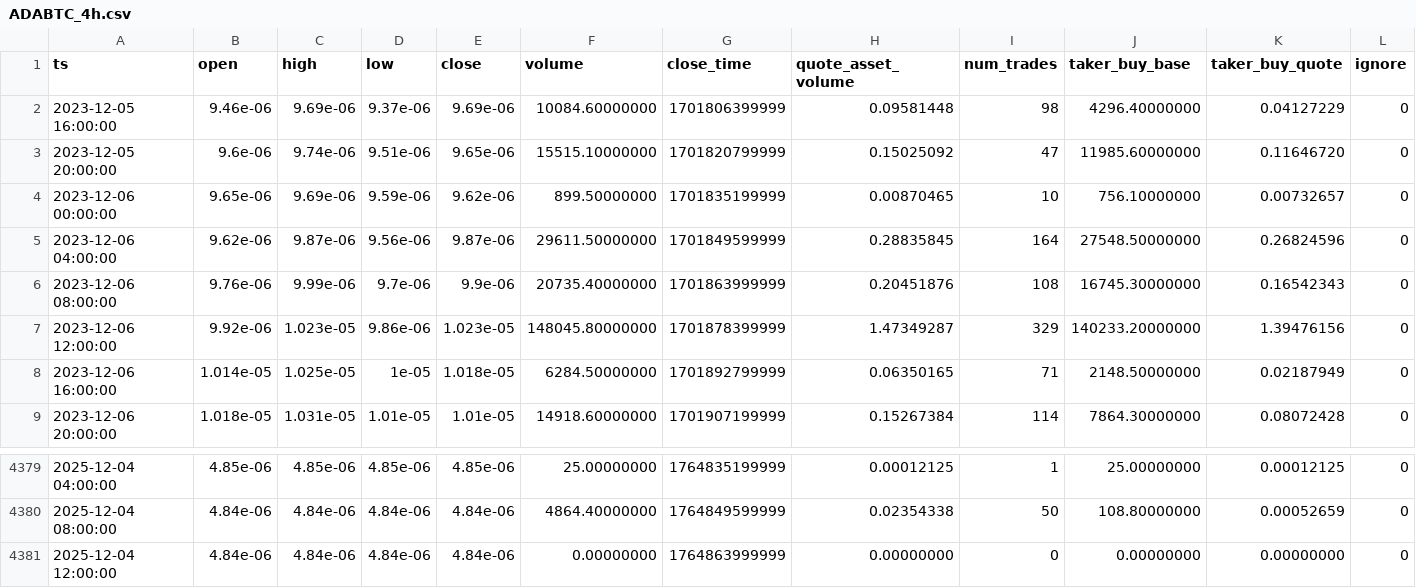
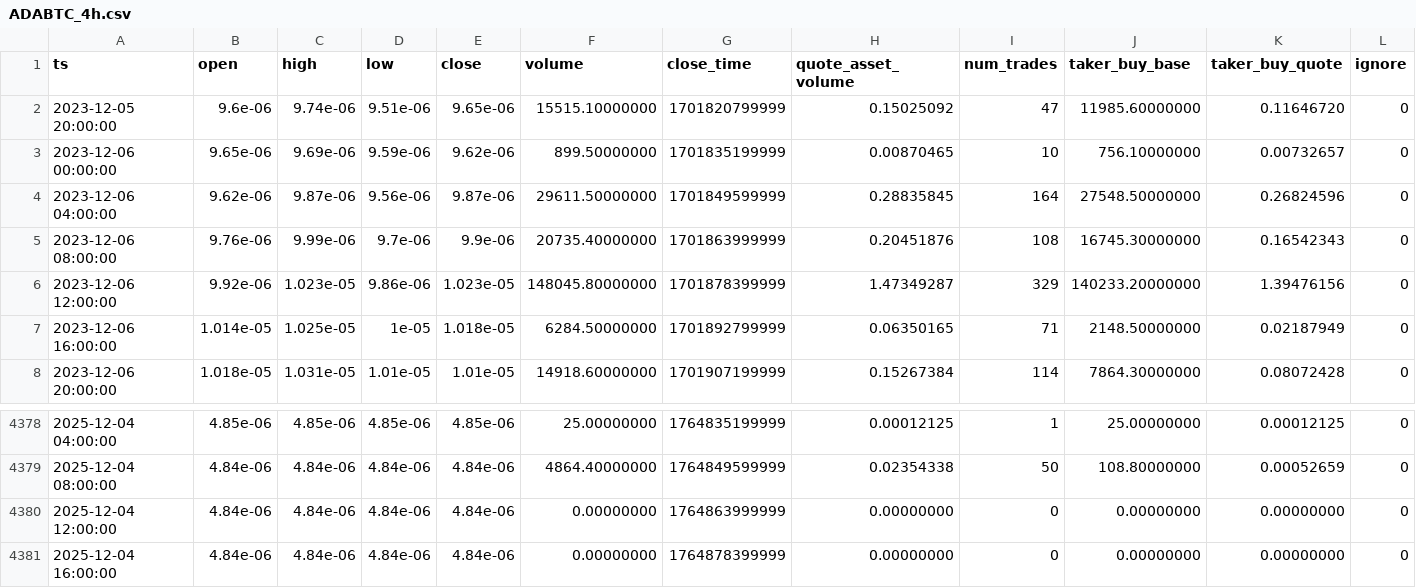
Before and after one commit to McNultyyy/BTC-Pair-OrderBlock-Finder, a CSV file: data/raw/ADABTC_4h.csv, drawn as a sheet; only a part is shown, gaps mark what is left out.

```diff
--- a/data/raw/ADABTC_4h.csv
+++ b/data/raw/ADABTC_4h.csv
@@ -1,3 +1,2 @@
 ts,open,high,low,close,volume,close_time,quote_asset_volume,num_trades,taker_buy_base,taker_buy_quote,ignore
-2023-12-05 16:00:00,9.46e-06,9.69e-06,9.37e-06,9.69e-06,10084.60000000,1701806399999,0.09581448,98,4296.40000000,0.04127229,0
 2023-12-05 20:00:00,9.6e-06,9.74e-06,9.51e-06,9.65e-06,15515.10000000,1701820799999,0.15025092,47,11985.60000000,0.11646720,0
@@ -4381 +4380,2 @@ ts,open,high,low,close,volume,close_time,quote_asset_volume,num_trades,taker_buy
 2025-12-04 12:00:00,4.84e-06,4.84e-06,4.84e-06,4.84e-06,0.00000000,1764863999999,0.00000000,0,0.00000000,0.00000000,0
+2025-12-04 16:00:00,4.84e-06,4.84e-06,4.84e-06,4.84e-06,0.00000000,1764878399999,0.00000000,0,0.00000000,0.00000000,0
```
Also changed, not shown: data/raw/BNBBTC_4h.csv, data/raw/ETHBTC_4h.csv, 2 other files.
